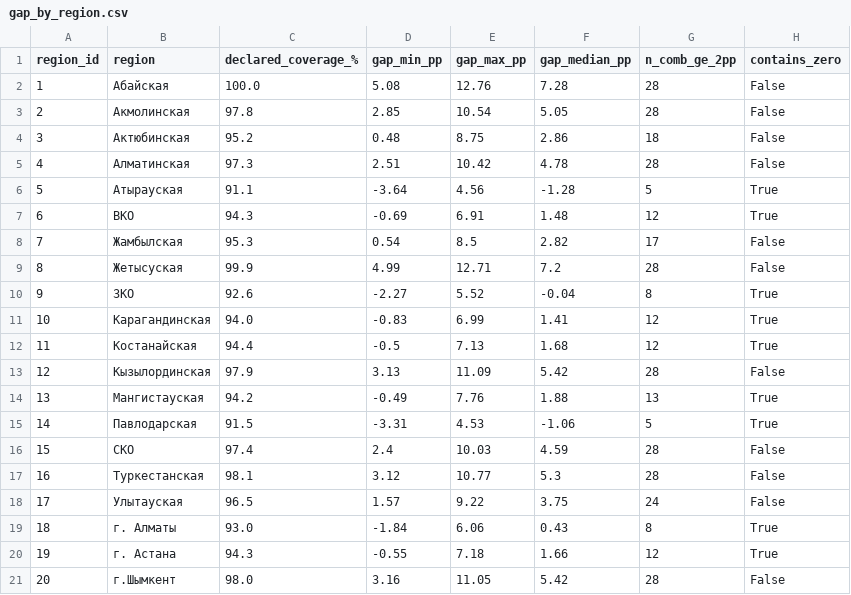
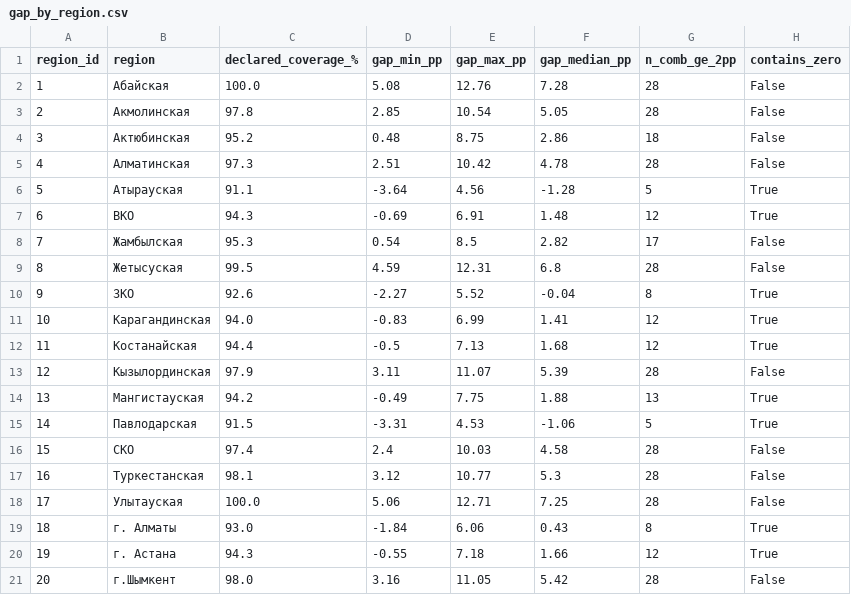
Before and after one commit to reiderww/astana-ems-measles, a CSV file: results/tables/gap_by_region.csv, drawn as a sheet.

```diff
--- a/results/tables/gap_by_region.csv
+++ b/results/tables/gap_by_region.csv
@@ -8,3 +8,3 @@ region_id,region,declared_coverage_%,gap_min_pp,gap_max_pp,gap_median_pp,n_comb_
 7,Жамбылская,95.3,0.54,8.5,2.82,17,False
-8,Жетысуская,99.9,4.99,12.71,7.2,28,False
+8,Жетысуская,99.5,4.59,12.31,6.8,28,False
 9,ЗКО,92.6,-2.27,5.52,-0.04,8,True
@@ -12,8 +12,8 @@ region_id,region,declared_coverage_%,gap_min_pp,gap_max_pp,gap_median_pp,n_comb_
 11,Костанайская,94.4,-0.5,7.13,1.68,12,True
-12,Кызылординская,97.9,3.13,11.09,5.42,28,False
-13,Мангистауская,94.2,-0.49,7.76,1.88,13,True
+12,Кызылординская,97.9,3.11,11.07,5.39,28,False
+13,Мангистауская,94.2,-0.49,7.75,1.88,13,True
 14,Павлодарская,91.5,-3.31,4.53,-1.06,5,True
-15,СКО,97.4,2.4,10.03,4.59,28,False
+15,СКО,97.4,2.4,10.03,4.58,28,False
 16,Туркестанская,98.1,3.12,10.77,5.3,28,False
-17,Улытауская,96.5,1.57,9.22,3.75,24,False
+17,Улытауская,100.0,5.06,12.71,7.25,28,False
 18,г. Алматы,93.0,-1.84,6.06,0.43,8,True
```
Also changed, not shown: data/processed/coverage.csv, data/processed/incidence.csv, 12 other files.
